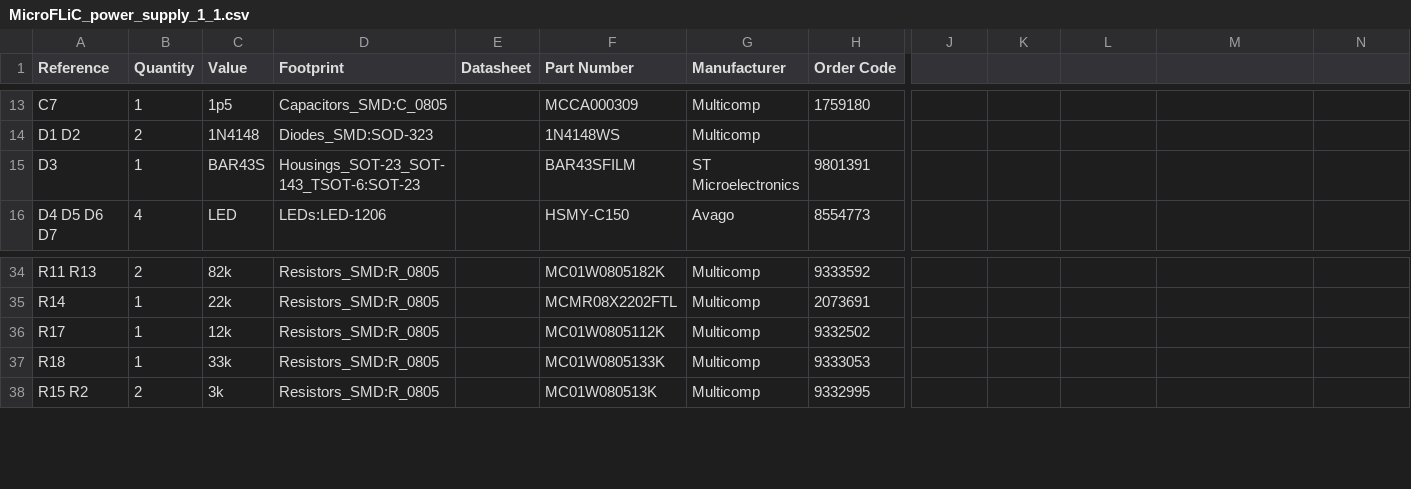
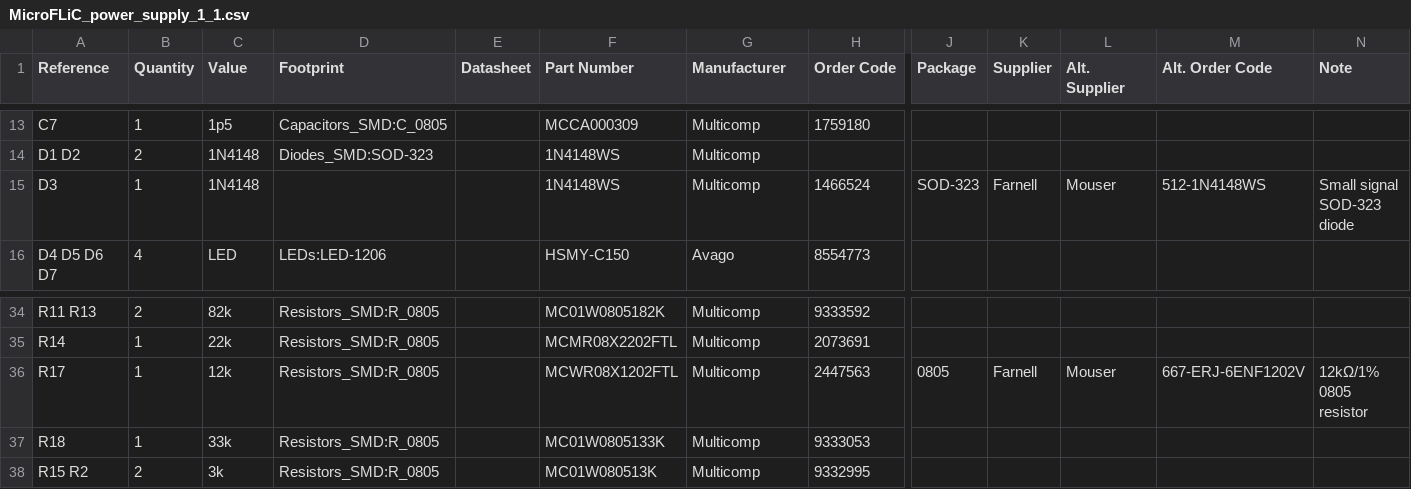
Before and after one commit to jnedbal/MicroFLiC_power_supply_1_1, a CSV file: MicroFLiC_power_supply_1_1.csv, drawn as a sheet; only a part is shown, gaps mark what is left out; the diff names each change by its address in the sheet, - before the commit and + after, or states it on an @@ line.

Commit message:
Changed BAR43S diode into 1N4148 for minimum leakage current.

```diff
--- a/MicroFLiC_power_supply_1_1.csv
+++ b/MicroFLiC_power_supply_1_1.csv
-J1: (empty)
+J1: Package
-K1: (empty)
+K1: Supplier
-L1: (empty)
+L1: Alt. Supplier
-M1: (empty)
+M1: Alt. Order Code
-N1: (empty)
+N1: Note
-C15 (Value): BAR43S
+C15 (Value): 1N4148
-D15 (Footprint): Housings_SOT-23_SOT-143_TSOT-6:SOT-23
+D15 (Footprint): (empty)
-F15 (Part Number): BAR43SFILM
+F15 (Part Number): 1N4148WS
-G15 (Manufacturer): ST Microelectronics
+G15 (Manufacturer): Multicomp
-H15 (Order Code): 9801391
+H15 (Order Code): 1466524
-J15 (Package): (empty)
+J15 (Package): SOD-323
-K15 (Supplier): (empty)
+K15 (Supplier): Farnell
-L15 (Alt. Supplier): (empty)
+L15 (Alt. Supplier): Mouser
-M15 (Alt. Order Code): (empty)
+M15 (Alt. Order Code): 512-1N4148WS
-N15 (Note): (empty)
+N15 (Note): Small signal SOD-323 diode
-F36 (Part Number): MC01W0805112K
+F36 (Part Number): MCWR08X1202FTL
-H36 (Order Code): 9332502
+H36 (Order Code): 2447563
-J36 (Package): (empty)
+J36 (Package): 0805
-K36 (Supplier): (empty)
+K36 (Supplier): Farnell
-L36 (Alt. Supplier): (empty)
+L36 (Alt. Supplier): Mouser
-M36 (Alt. Order Code): (empty)
+M36 (Alt. Order Code): 667-ERJ-6ENF1202V
-N36 (Note): (empty)
+N36 (Note): 12kΩ/1% 0805 resistor
```
Also changed, not shown: 9 other files.
